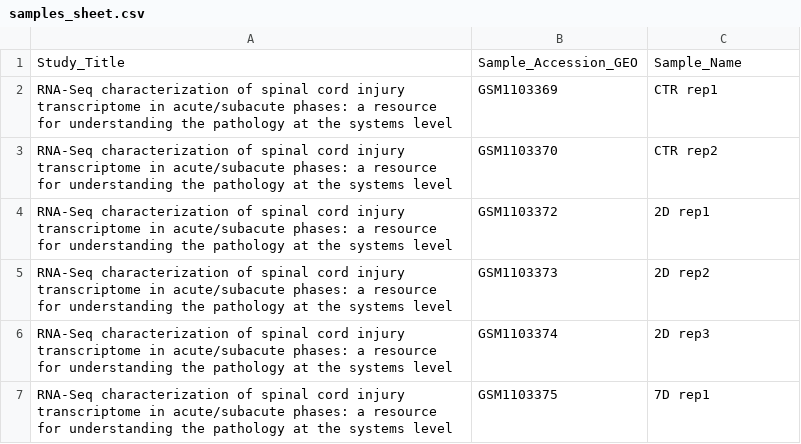
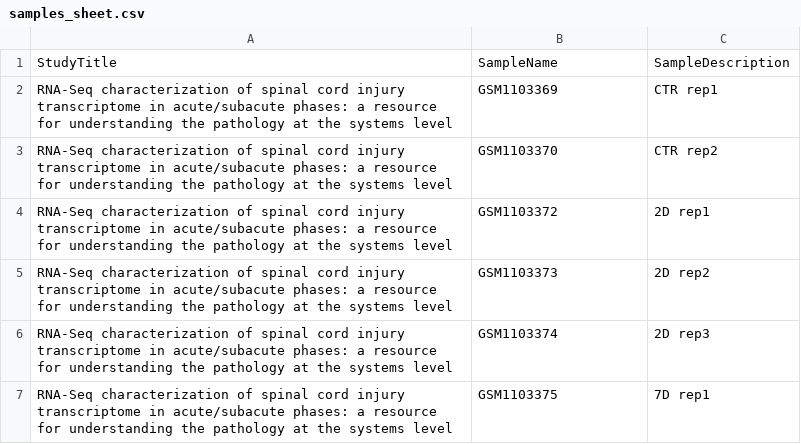
Before and after one commit to JamesChoi94/LipidModule, a CSV file: data/samples_sheet.csv, drawn as a sheet; only a part is shown.

```diff
--- a/data/samples_sheet.csv
+++ b/data/samples_sheet.csv
@@ -1,2 +1,2 @@
-Study_Title,Sample_Accession_GEO,Sample_Name
+StudyTitle,SampleName,SampleDescription
 RNA-Seq characterization of spinal cord injury transcriptome in acute/subacute phases: a resource for understanding the pathology at the systems level,GSM1103369,CTR rep1
```
Also changed, not shown: results/gsm2sra_query/gsm2sra_query_compiled.tsv, 6 other files.
